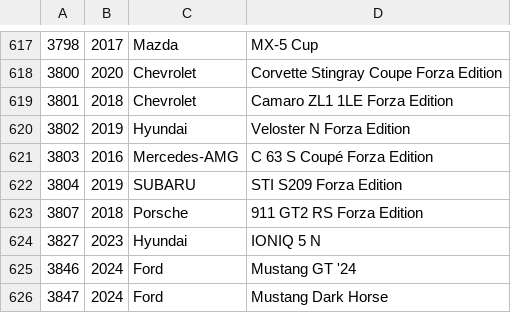
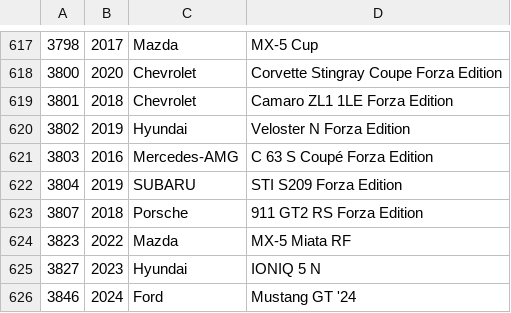
Before and after one commit to bluemanos/forza-motorsport-car-track-ordinal, a CSV file: fm8/cars.csv, drawn as a sheet; only a part is shown, gaps mark what is left out; the shorter side is filled out with more unchanged rows.

Commit message:
Mazda MX-5 Miata RF

```diff
--- a/fm8/cars.csv
+++ b/fm8/cars.csv
@@ -623,2 +623,3 @@
 3807,2018,Porsche,911 GT2 RS Forza Edition
+3823,2022,Mazda,MX-5 Miata RF
 3827,2023,Hyundai,IONIQ 5 N
```
Also changed, not shown: 2 other files.
